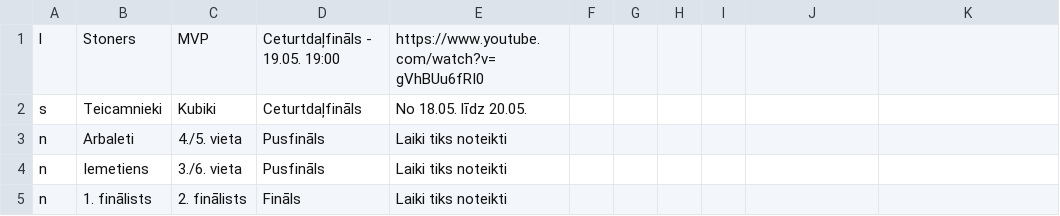
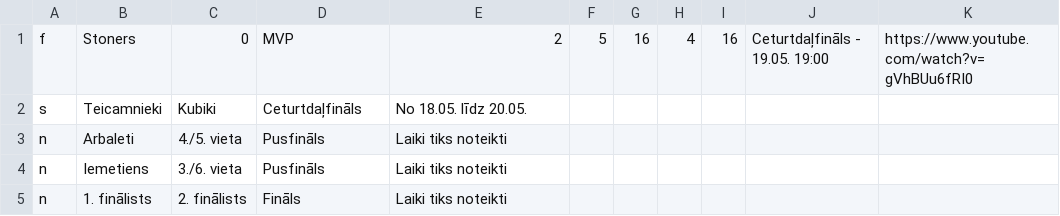
Before and after one commit to artis-v/artis-v.github.io, a CSV file: csgo/izsl.csv, drawn as a sheet.

Commit message:
Update izsl.csv

```diff
--- a/csgo/izsl.csv
+++ b/csgo/izsl.csv
@@ -1,2 +1,2 @@
-l,Stoners,MVP,Ceturtdaļfināls - 19.05. 19:00,https://www.youtube.com/watch?v=gVhBUu6fRI0
+f,Stoners,0,MVP,2,5,16,4,16,Ceturtdaļfināls - 19.05. 19:00,https://www.youtube.com/watch?v=gVhBUu6fRI0
 s,Teicamnieki,Kubiki,Ceturtdaļfināls,No 18.05. līdz 20.05.
```
